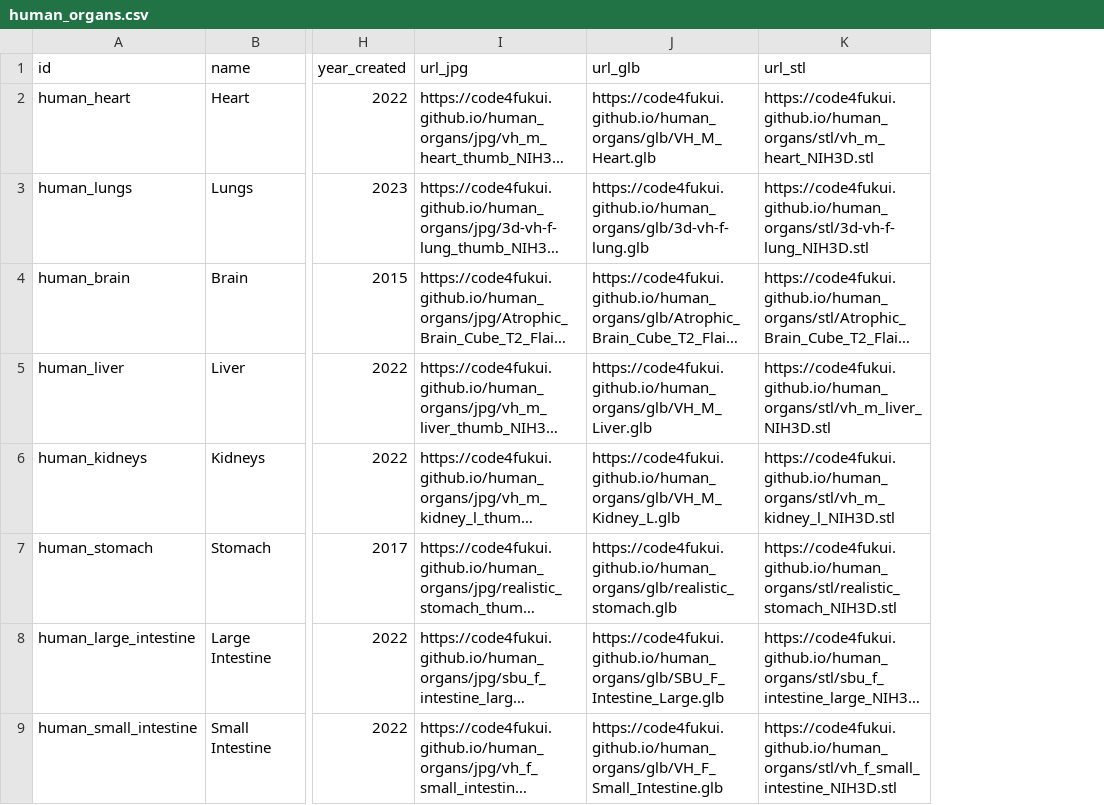
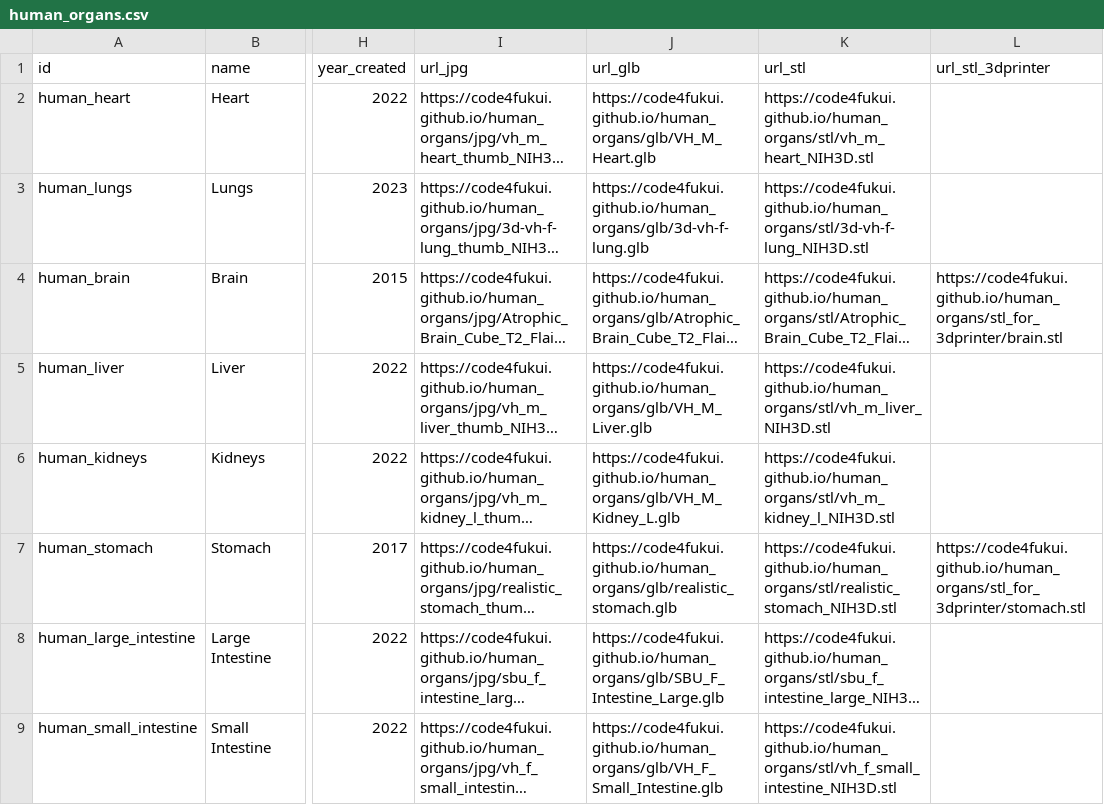
Before and after one commit to code4fukui/human_organs, a CSV file: human_organs.csv, drawn as a sheet; only a part is shown, gaps mark what is left out; long unchanged cells end in …; the diff names each change by its address in the sheet, - before the commit and + after, or states it on an @@ line.

Commit message:
add data

```diff
--- a/human_organs.csv
+++ b/human_organs.csv
+column L (url_stl_3dprinter), rows 4-7: https://code4fukui.github.io/human_organs/stl_for_3dprinter/brain.stl |  |  | https://code4fukui.github.io/human_organs/stl_for_3dprinter/stomach.stl
```
Also changed, not shown: 1 other file.
